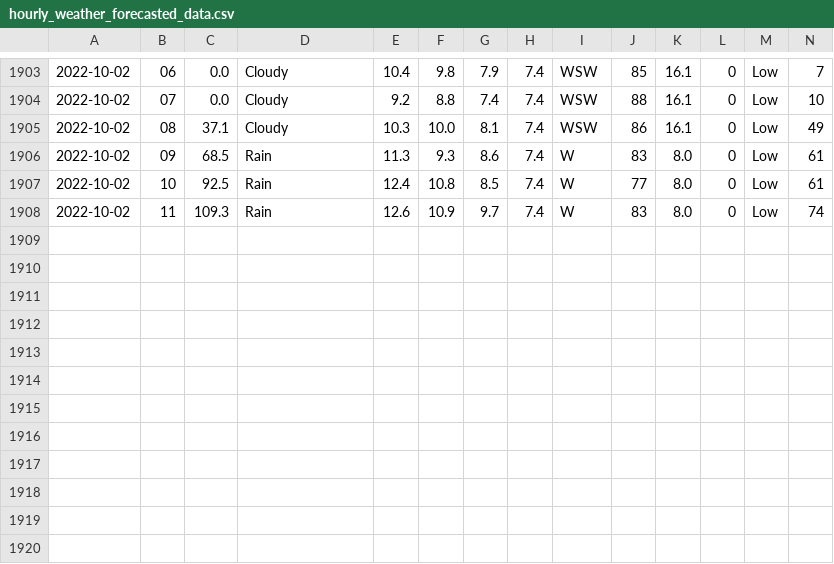
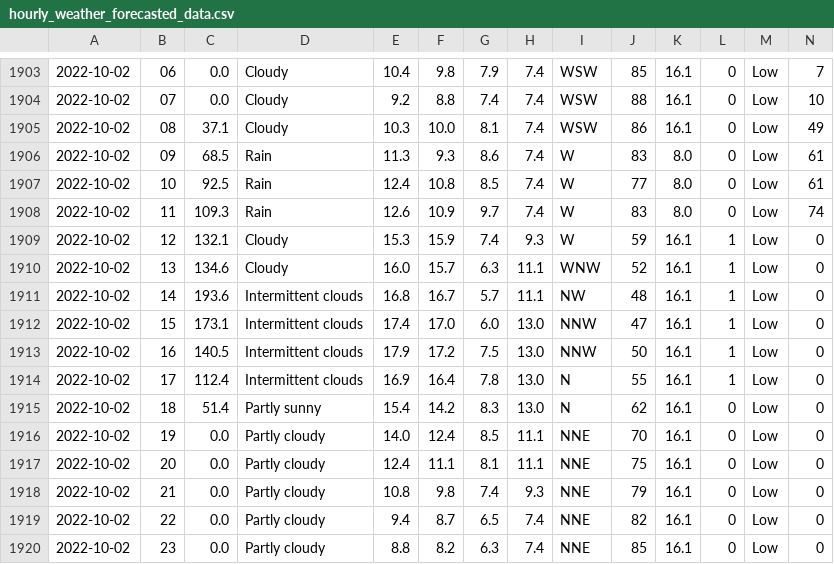
Before and after one commit to Mubeen31/solar-power-and-weather-data, a CSV file: hourly_weather_forecasted_data.csv, drawn as a sheet; only a part is shown, gaps mark what is left out; rows hold the shown columns only; the diff names each change by its address in the sheet, - before the commit and + after, or states it on an @@ line.

```diff
--- a/hourly_weather_forecasted_data.csv
+++ b/hourly_weather_forecasted_data.csv
+row 1909: 2022-10-02 | 12 | 132.1 | Cloudy | 15.3 | 15.9 | 7.4 | 9.3 | W | 59 | 16.1 | 1 | Low | 0
+row 1910: 2022-10-02 | 13 | 134.6 | Cloudy | 16.0 | 15.7 | 6.3 | 11.1 | WNW | 52 | 16.1 | 1 | Low | 0
+row 1911: 2022-10-02 | 14 | 193.6 | Intermittent clouds | 16.8 | 16.7 | 5.7 | 11.1 | NW | 48 | 16.1 | 1 | Low | 0
+row 1912: 2022-10-02 | 15 | 173.1 | Intermittent clouds | 17.4 | 17.0 | 6.0 | 13.0 | NNW | 47 | 16.1 | 1 | Low | 0
+row 1913: 2022-10-02 | 16 | 140.5 | Intermittent clouds | 17.9 | 17.2 | 7.5 | 13.0 | NNW | 50 | 16.1 | 1 | Low | 0
+row 1914: 2022-10-02 | 17 | 112.4 | Intermittent clouds | 16.9 | 16.4 | 7.8 | 13.0 | N | 55 | 16.1 | 1 | Low | 0
+row 1915: 2022-10-02 | 18 | 51.4 | Partly sunny | 15.4 | 14.2 | 8.3 | 13.0 | N | 62 | 16.1 | 0 | Low | 0
+row 1916: 2022-10-02 | 19 | 0.0 | Partly cloudy | 14.0 | 12.4 | 8.5 | 11.1 | NNE | 70 | 16.1 | 0 | Low | 0
+row 1917: 2022-10-02 | 20 | 0.0 | Partly cloudy | 12.4 | 11.1 | 8.1 | 11.1 | NNE | 75 | 16.1 | 0 | Low | 0
+row 1918: 2022-10-02 | 21 | 0.0 | Partly cloudy | 10.8 | 9.8 | 7.4 | 9.3 | NNE | 79 | 16.1 | 0 | Low | 0
+row 1919: 2022-10-02 | 22 | 0.0 | Partly cloudy | 9.4 | 8.7 | 6.5 | 7.4 | NNE | 82 | 16.1 | 0 | Low | 0
+row 1920: 2022-10-02 | 23 | 0.0 | Partly cloudy | 8.8 | 8.2 | 6.3 | 7.4 | NNE | 85 | 16.1 | 0 | Low | 0
```
Also changed, not shown: daily_weather_forecasted_data.csv.
